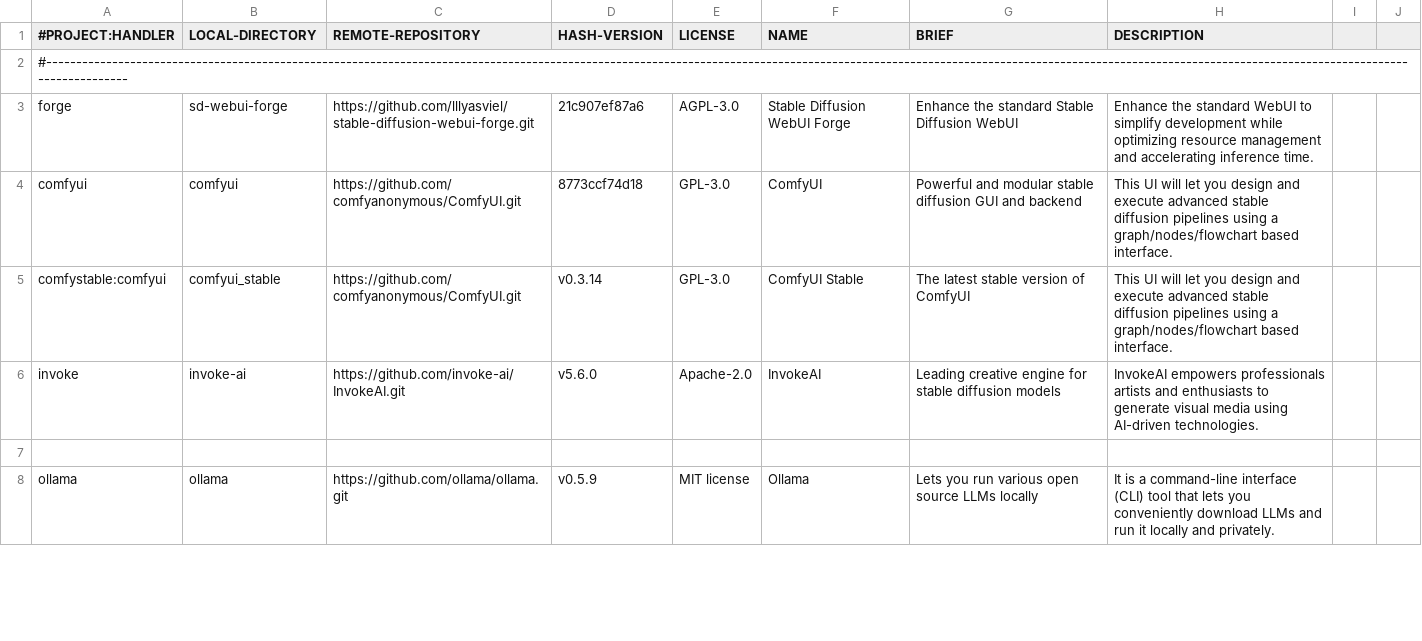
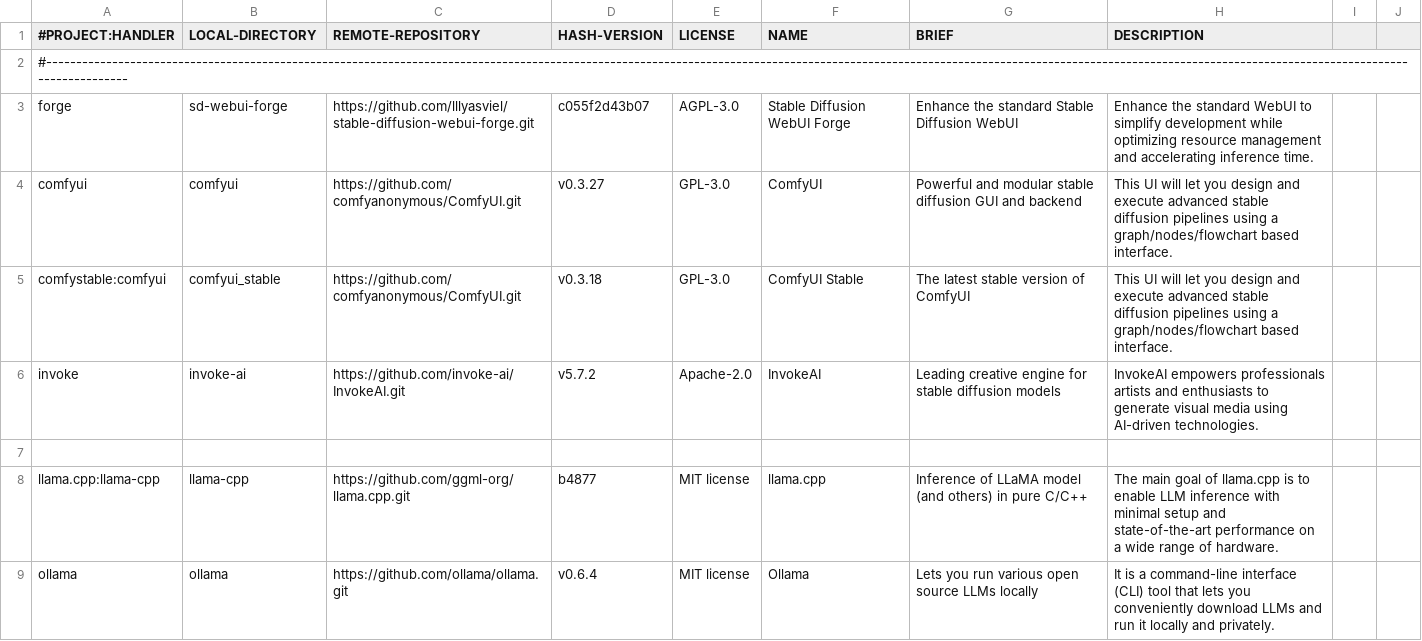
Before and after one commit to martin-rizzo/AIMan, a CSV file: System/handlers/00_database.csv, drawn as a sheet; only a part is shown; the diff covers the shown part only.

Commit message:
feat: Improve installation scripts for ComfyUI, Ollama, and Llama-cpp
This commit enhances the installation procedures for ComfyUI, Ollama,
and Llama-cpp. The changes streamline the installation process, addressing
potential issues and improving overall reliability.

Furthermore, the supported projects database (00_database.csv) has been
updated to reflect the latest stable versions of each project. This ensures
users are installing the most current releases.

```diff
--- a/System/handlers/00_database.csv
+++ b/System/handlers/00_database.csv
@@ -2,7 +2,8 @@
 #--------------------------------------------------------------------------------------------------------------------------------------------------------------------------------------------------------------------------------------------------
-forge              , sd-webui-forge  , https://github.com/lllyasviel/stable-diffusion-webui-forge.git, 21c907ef87a6, AGPL-3.0   , Stable Diffusion WebUI Forge, Enhance the standard Stable Diffusion WebUI, Enhance the standard WebUI to simplify development while optimizing resource management and accelerating inference time.
-comfyui            , comfyui         , https://github.com/comfyanonymous/ComfyUI.git                 , 8773ccf74d18, GPL-3.0    , ComfyUI                     , Powerful and modular stable diffusion GUI and backend, This UI will let you design and execute advanced stable diffusion pipelines using a graph/nodes/flowchart based interface.
-comfystable:comfyui, comfyui_stable  , https://github.com/comfyanonymous/ComfyUI.git                 , v0.3.14     , GPL-3.0    , ComfyUI Stable              , The latest stable version of ComfyUI, This UI will let you design and execute advanced stable diffusion pipelines using a graph/nodes/flowchart based interface.
-invoke             , invoke-ai       , https://github.com/invoke-ai/InvokeAI.git                     , v5.6.0      , Apache-2.0 , InvokeAI                    , Leading creative engine for stable diffusion models, InvokeAI empowers professionals artists and enthusiasts to generate visual media using AI-driven technologies.
+forge               , sd-webui-forge  , https://github.com/lllyasviel/stable-diffusion-webui-forge.git, c055f2d43b07, AGPL-3.0   , Stable Diffusion WebUI Forge, Enhance the standard Stable Diffusion WebUI, Enhance the standard WebUI to simplify development while optimizing resource management and accelerating inference time.
+comfyui             , comfyui         , https://github.com/comfyanonymous/ComfyUI.git                 , v0.3.27     , GPL-3.0    , ComfyUI                     , Powerful and modular stable diffusion GUI and backend, This UI will let you design and execute advanced stable diffusion pipelines using a graph/nodes/flowchart based interface.
+comfystable:comfyui , comfyui_stable  , https://github.com/comfyanonymous/ComfyUI.git                 , v0.3.18     , GPL-3.0    , ComfyUI Stable              , The latest stable version of ComfyUI, This UI will let you design and execute advanced stable diffusion pipelines using a graph/nodes/flowchart based interface.
+invoke              , invoke-ai       , https://github.com/invoke-ai/InvokeAI.git                     , v5.7.2      , Apache-2.0 , InvokeAI                    , Leading creative engine for stable diffusion models, InvokeAI empowers professionals artists and enthusiasts to generate visual media using AI-driven technologies.
 
-ollama             , ollama          , https://github.com/ollama/ollama.git                          , v0.5.9      , MIT license, Ollama                      , Lets you run various open source LLMs locally, It is a command-line interface (CLI) tool that lets you conveniently download LLMs and run it locally and privately.
+llama.cpp:llama-cpp , llama-cpp       , https://github.com/ggml-org/llama.cpp.git                     , b4877       , MIT license, llama.cpp                   , Inference of LLaMA model (and others) in pure C/C++, The main goal of llama.cpp is to enable LLM inference with minimal setup and state-of-the-art performance on a wide range of hardware.
+ollama              , ollama          , https://github.com/ollama/ollama.git                          , v0.6.4      , MIT license, Ollama                      , Lets you run various open source LLMs locally, It is a command-line interface (CLI) tool that lets you conveniently download LLMs and run it locally and privately.
```
Also changed, not shown: 1 removed row and 1 edited cell elsewhere in this file, 5 other files.
